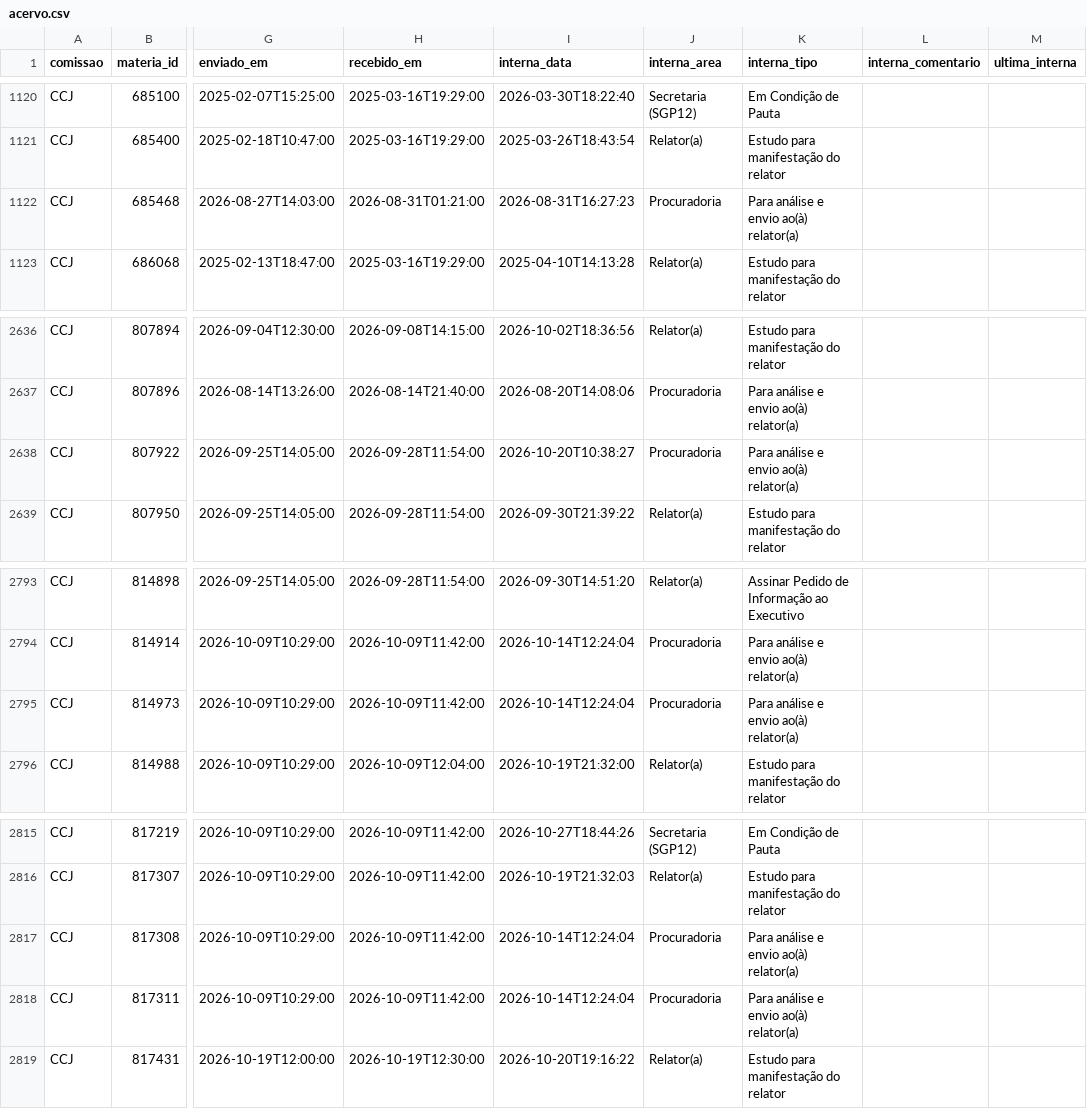
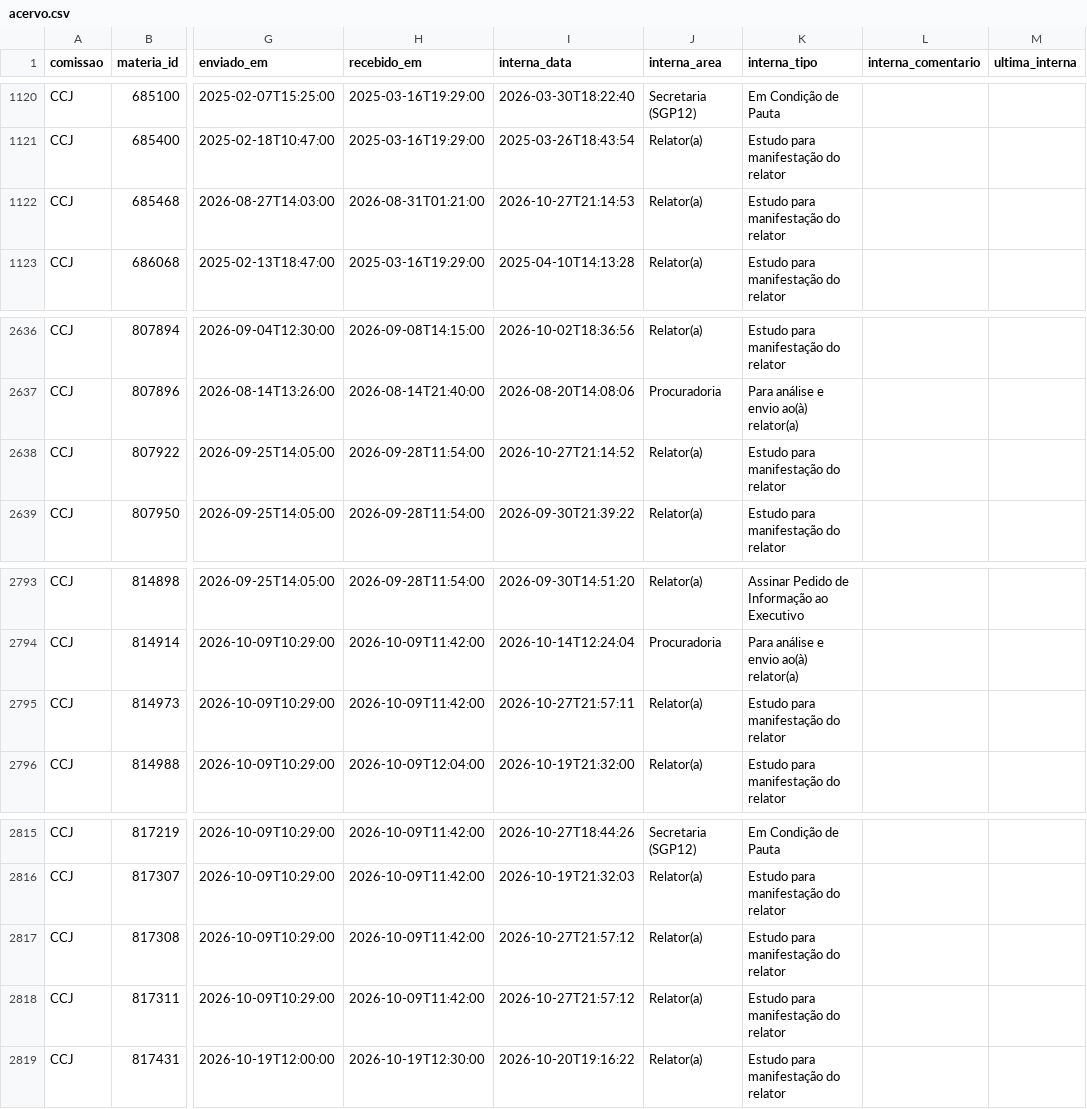
Before and after one commit to prototiposlegisla/comissoes-acervo, a CSV file: dados/acervo.csv, drawn as a sheet; only a part is shown, gaps mark what is left out; the diff names each change by its address in the sheet, - before the commit and + after, or states it on an @@ line.

```diff
--- a/dados/acervo.csv
+++ b/dados/acervo.csv
-I1122 (interna_data): 2026-08-31T16:27:23
+I1122 (interna_data): 2026-10-27T21:14:53
-J1122 (interna_area): Procuradoria
+J1122 (interna_area): Relator(a)
-K1122 (interna_tipo): Para análise e envio ao(à) relator(a)
+K1122 (interna_tipo): Estudo para manifestação do relator
-I2638 (interna_data): 2026-10-20T10:38:27
+I2638 (interna_data): 2026-10-27T21:14:52
-J2638 (interna_area): Procuradoria
+J2638 (interna_area): Relator(a)
-K2638 (interna_tipo): Para análise e envio ao(à) relator(a)
+K2638 (interna_tipo): Estudo para manifestação do relator
-I2795 (interna_data): 2026-10-14T12:24:04
+I2795 (interna_data): 2026-10-27T21:57:11
-J2795 (interna_area): Procuradoria
+J2795 (interna_area): Relator(a)
-K2795 (interna_tipo): Para análise e envio ao(à) relator(a)
+K2795 (interna_tipo): Estudo para manifestação do relator
-I2817:I2818 (interna_data): 2026-10-14T12:24:04
+I2817:I2818 (interna_data): 2026-10-27T21:57:12
-J2817:J2818 (interna_area): Procuradoria
+J2817:J2818 (interna_area): Relator(a)
-K2817:K2818 (interna_tipo): Para análise e envio ao(à) relator(a)
+K2817:K2818 (interna_tipo): Estudo para manifestação do relator
```
Also changed, not shown: dados/coletas.csv, dados/encerrados.csv, 5 other files.
